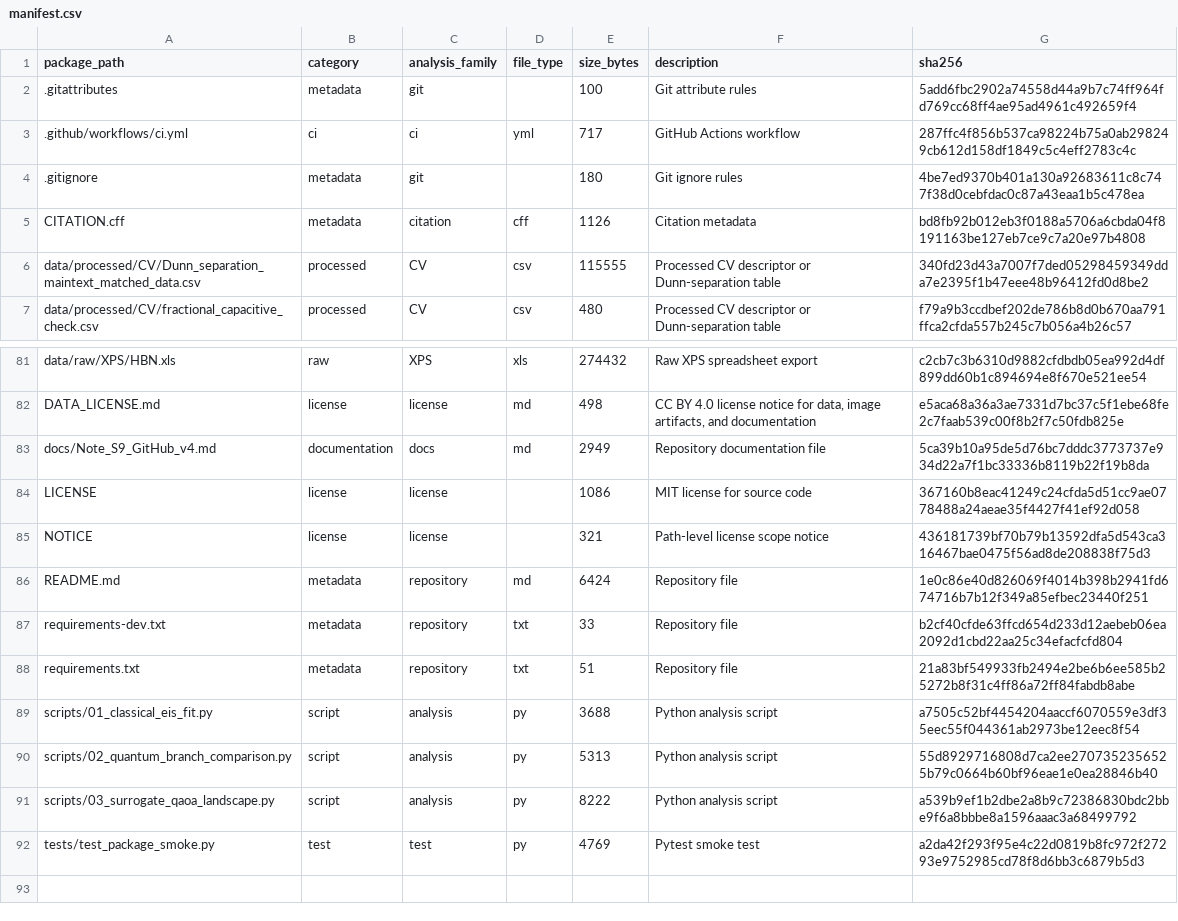
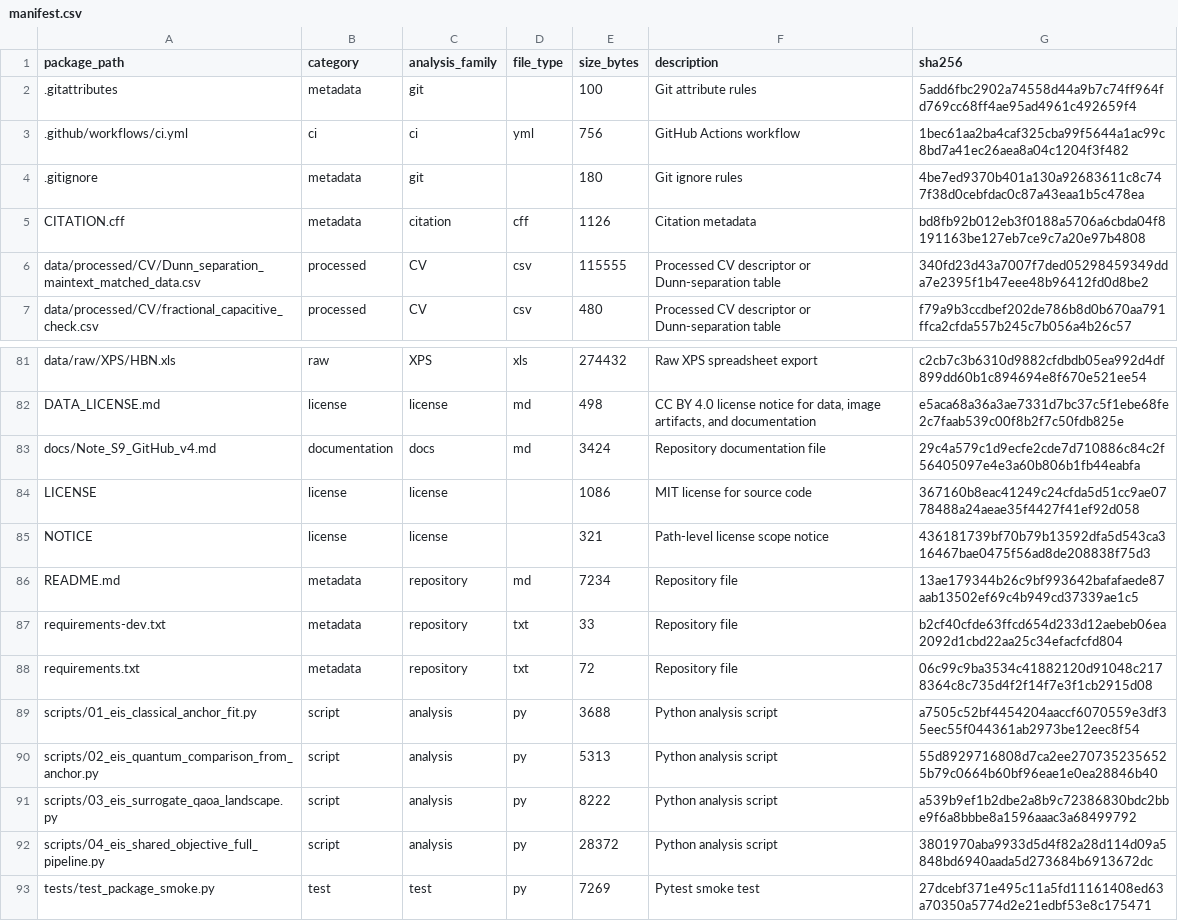
Before and after one commit to SYWu876/h-BN-Electrochemical-Analysis, a CSV file: docs/manifest.csv, drawn as a sheet; only a part is shown, gaps mark what is left out.

Commit message:
Add shared-objective EIS full pipeline script and corresponding tests
- Implemented the end-to-end shared-objective EIS pipeline in `04_eis_shared_objective_full_pipeline.py`, which includes reading raw EIS data, fitting a classical model, building a surrogate, and evaluating QAOA landscapes.
- Updated test suite in `test_package_smoke.py` to include a new test for the full pipeline, ensuring it writes expected output files and validates their contents.
- Adjusted existing tests to reflect changes in script names and output expectations.

```diff
--- a/docs/manifest.csv
+++ b/docs/manifest.csv
@@ -2,3 +2,3 @@ package_path,category,analysis_family,file_type,size_bytes,description,sha256
 .gitattributes,metadata,git,,100,Git attribute rules,5add6fbc2902a74558d44a9b7c74ff964fd769cc68ff4ae95ad4961c492659f4
-.github/workflows/ci.yml,ci,ci,yml,717,GitHub Actions workflow,287ffc4f856b537ca98224b75a0ab298249cb612d158df1849c5c4eff2783c4c
+.github/workflows/ci.yml,ci,ci,yml,756,GitHub Actions workflow,1bec61aa2ba4caf325cba99f5644a1ac99c8bd7a41ec26aea8a04c1204f3f482
 .gitignore,metadata,git,,180,Git ignore rules,4be7ed9370b401a130a92683611c8c747f38d0cebfdac0c87a43eaa1b5c478ea
@@ -82,11 +82,12 @@ data/raw/XPS/HBN.xls,raw,XPS,xls,274432,Raw XPS spreadsheet export,c2cb7c3b6310d
 DATA_LICENSE.md,license,license,md,498,"CC BY 4.0 license notice for data, image artifacts, and documentation",e5aca68a36a3ae7331d7bc37c5f1ebe68fe2c7faab539c00f8b2f7c50fdb825e
-docs/Note_S9_GitHub_v4.md,documentation,docs,md,2949,Repository documentation file,5ca39b10a95de5d76bc7dddc3773737e934d22a7f1bc33336b8119b22f19b8da
+docs/Note_S9_GitHub_v4.md,documentation,docs,md,3424,Repository documentation file,29c4a579c1d9ecfe2cde7d710886c84c2f56405097e4e3a60b806b1fb44eabfa
 LICENSE,license,license,,1086,MIT license for source code,367160b8eac41249c24cfda5d51cc9ae0778488a24aeae35f4427f41ef92d058
 NOTICE,license,license,,321,Path-level license scope notice,436181739bf70b79b13592dfa5d543ca316467bae0475f56ad8de208838f75d3
-README.md,metadata,repository,md,6424,Repository file,1e0c86e40d826069f4014b398b2941fd674716b7b12f349a85efbec23440f251
+README.md,metadata,repository,md,7234,Repository file,13ae179344b26c9bf993642bafafaede87aab13502ef69c4b949cd37339ae1c5
 requirements-dev.txt,metadata,repository,txt,33,Repository file,b2cf40cfde63ffcd654d233d12aebeb06ea2092d1cbd22aa25c34efacfcfd804
-requirements.txt,metadata,repository,txt,51,Repository file,21a83bf549933fb2494e2be6b6ee585b25272b8f31c4ff86a72ff84fabdb8abe
-scripts/01_classical_eis_fit.py,script,analysis,py,3688,Python analysis script,a7505c52bf4454204aaccf6070559e3df35eec55f044361ab2973be12eec8f54
-scripts/02_quantum_branch_comparison.py,script,analysis,py,5313,Python analysis script,55d8929716808d7ca2ee2707352356525b79c0664b60bf96eae1e0ea28846b40
-scripts/03_surrogate_qaoa_landscape.py,script,analysis,py,8222,Python analysis script,a539b9ef1b2dbe2a8b9c72386830bdc2bbe9f6a8bbbe8a1596aaac3a68499792
-tests/test_package_smoke.py,test,test,py,4769,Pytest smoke test,a2da42f293f95e4c22d0819b8fc972f27293e9752985cd78f8d6bb3c6879b5d3
+requirements.txt,metadata,repository,txt,72,Repository file,06c99c9ba3534c41882120d91048c2178364c8c735d4f2f14f7e3f1cb2915d08
+scripts/01_eis_classical_anchor_fit.py,script,analysis,py,3688,Python analysis script,a7505c52bf4454204aaccf6070559e3df35eec55f044361ab2973be12eec8f54
+scripts/02_eis_quantum_comparison_from_anchor.py,script,analysis,py,5313,Python analysis script,55d8929716808d7ca2ee2707352356525b79c0664b60bf96eae1e0ea28846b40
+scripts/03_eis_surrogate_qaoa_landscape.py,script,analysis,py,8222,Python analysis script,a539b9ef1b2dbe2a8b9c72386830bdc2bbe9f6a8bbbe8a1596aaac3a68499792
+scripts/04_eis_shared_objective_full_pipeline.py,script,analysis,py,28372,Python analysis script,3801970aba9933d5d4f82a28d114d09a5848bd6940aada5d273684b6913672dc
+tests/test_package_smoke.py,test,test,py,7269,Pytest smoke test,27dcebf371e495c11a5fd11161408ed63a70350a5774d2e21edbf53e8c175471
```
Also changed, not shown: 10 other files.
